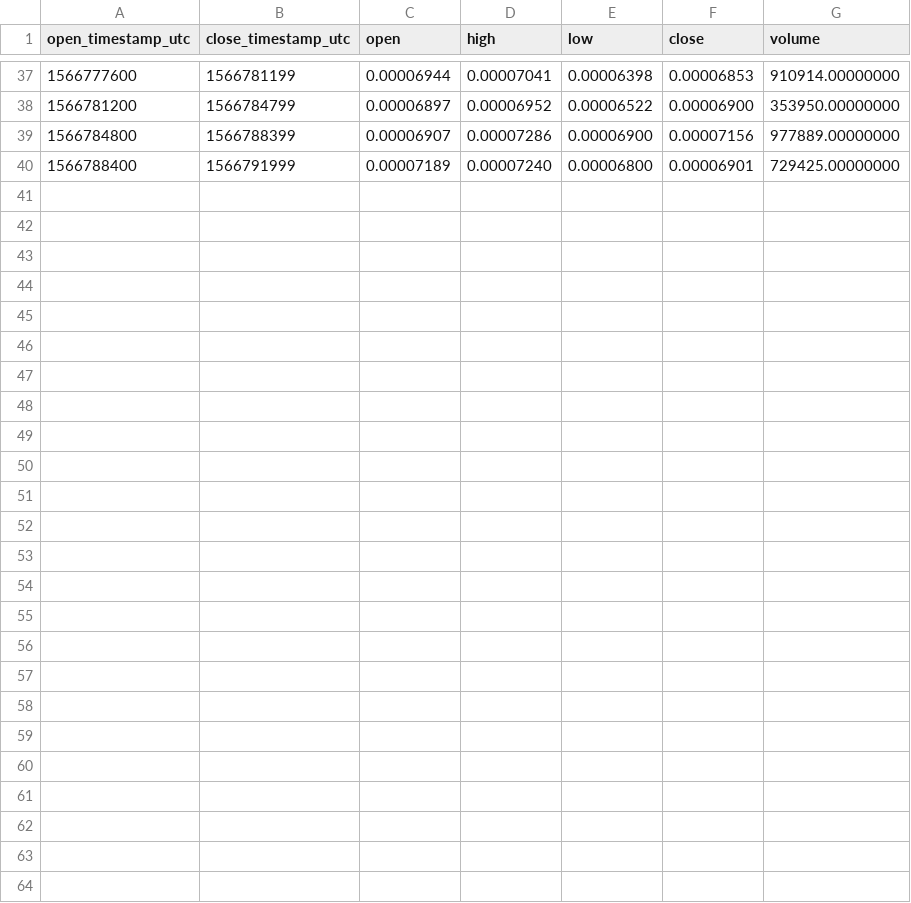
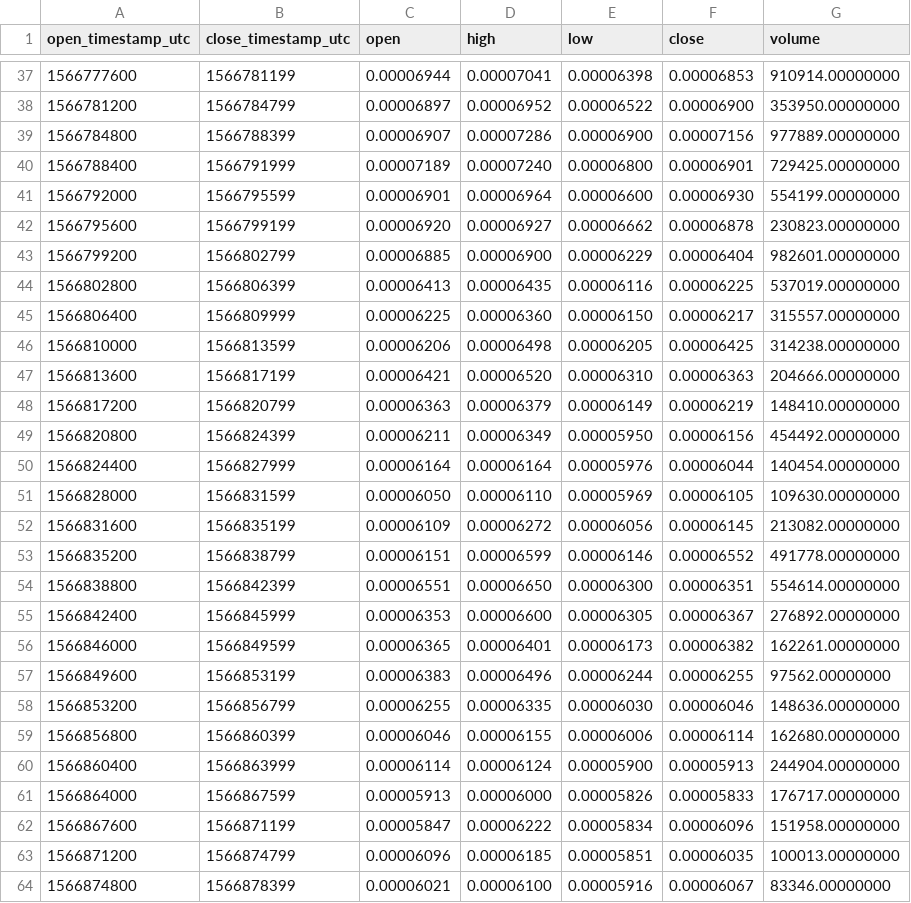
Before and after one commit to cryptobigbro/binance-TOMOBTC, a CSV file: binance-TOMOBTC-1h.csv, drawn as a sheet; only a part is shown, gaps mark what is left out.

Commit message:
Update OHLCV data.

```diff
--- a/binance-TOMOBTC-1h.csv
+++ b/binance-TOMOBTC-1h.csv
@@ -40 +40,25 @@ open_timestamp_utc,close_timestamp_utc,open,high,low,close,volume
 1566788400,1566791999,0.00007189,0.00007240,0.00006800,0.00006901,729425.00000000
+1566792000,1566795599,0.00006901,0.00006964,0.00006600,0.00006930,554199.00000000
+1566795600,1566799199,0.00006920,0.00006927,0.00006662,0.00006878,230823.00000000
+1566799200,1566802799,0.00006885,0.00006900,0.00006229,0.00006404,982601.00000000
+1566802800,1566806399,0.00006413,0.00006435,0.00006116,0.00006225,537019.00000000
+1566806400,1566809999,0.00006225,0.00006360,0.00006150,0.00006217,315557.00000000
+1566810000,1566813599,0.00006206,0.00006498,0.00006205,0.00006425,314238.00000000
+1566813600,1566817199,0.00006421,0.00006520,0.00006310,0.00006363,204666.00000000
+1566817200,1566820799,0.00006363,0.00006379,0.00006149,0.00006219,148410.00000000
+1566820800,1566824399,0.00006211,0.00006349,0.00005950,0.00006156,454492.00000000
+1566824400,1566827999,0.00006164,0.00006164,0.00005976,0.00006044,140454.00000000
+1566828000,1566831599,0.00006050,0.00006110,0.00005969,0.00006105,109630.00000000
+1566831600,1566835199,0.00006109,0.00006272,0.00006056,0.00006145,213082.00000000
+1566835200,1566838799,0.00006151,0.00006599,0.00006146,0.00006552,491778.00000000
+1566838800,1566842399,0.00006551,0.00006650,0.00006300,0.00006351,554614.00000000
+1566842400,1566845999,0.00006353,0.00006600,0.00006305,0.00006367,276892.00000000
+1566846000,1566849599,0.00006365,0.00006401,0.00006173,0.00006382,162261.00000000
+1566849600,1566853199,0.00006383,0.00006496,0.00006244,0.00006255,97562.00000000
+1566853200,1566856799,0.00006255,0.00006335,0.00006030,0.00006046,148636.00000000
+1566856800,1566860399,0.00006046,0.00006155,0.00006006,0.00006114,162680.00000000
+1566860400,1566863999,0.00006114,0.00006124,0.00005900,0.00005913,244904.00000000
+1566864000,1566867599,0.00005913,0.00006000,0.00005826,0.00005833,176717.00000000
+1566867600,1566871199,0.00005847,0.00006222,0.00005834,0.00006096,151958.00000000
+1566871200,1566874799,0.00006096,0.00006185,0.00005851,0.00006035,100013.00000000
+1566874800,1566878399,0.00006021,0.00006100,0.00005916,0.00006067,83346.00000000
```
Also changed, not shown: binance-TOMOBTC-1d.csv, 1 other file.
